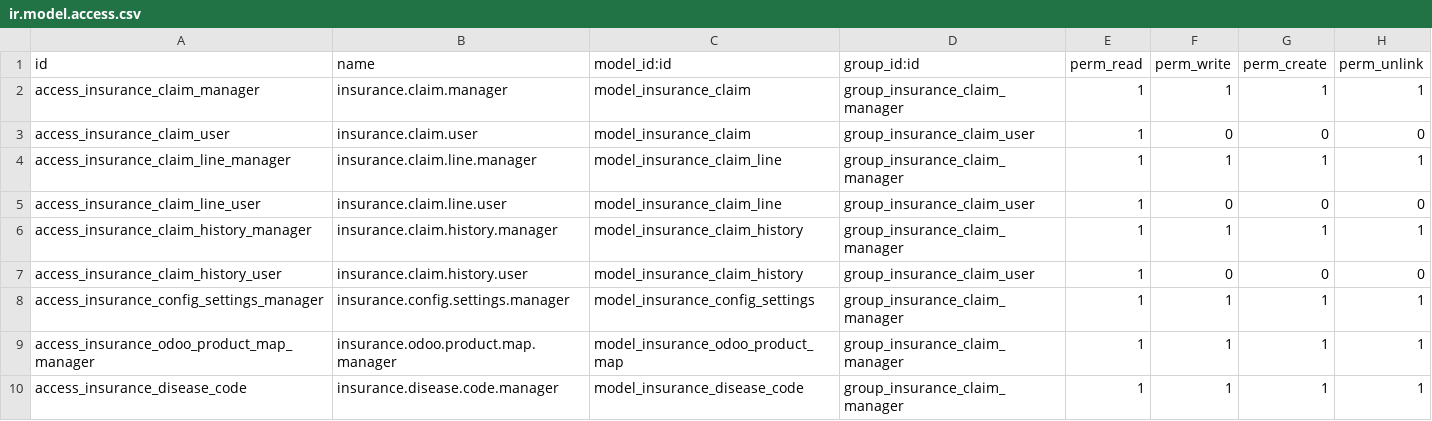
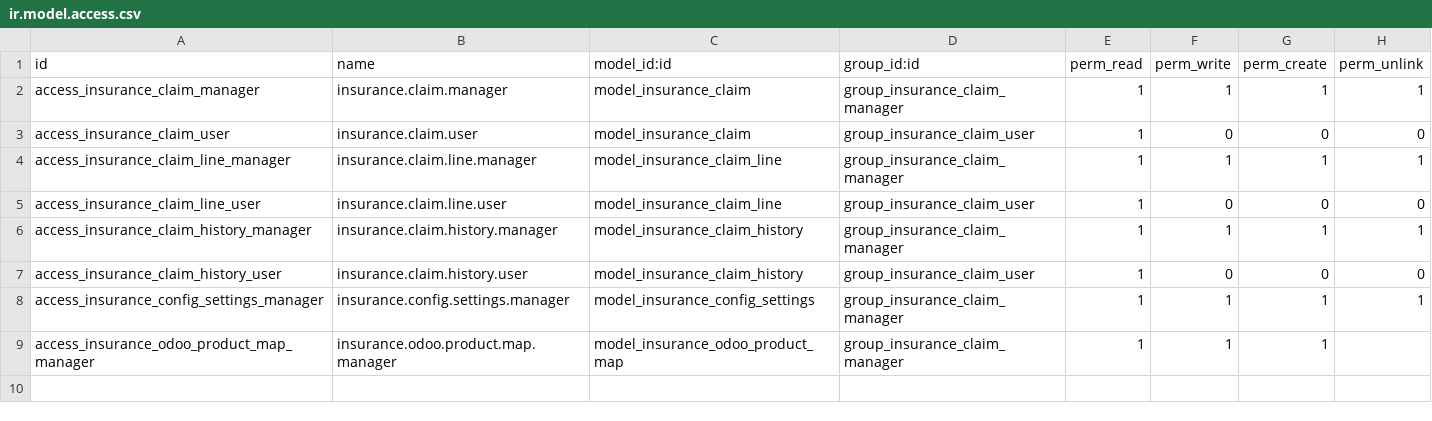
Before and after one commit to sudishrestha/bahmni_insurance_odoo, a CSV file: security/ir.model.access.csv, drawn as a sheet.

```diff
--- a/security/ir.model.access.csv
+++ b/security/ir.model.access.csv
@@ -8,3 +8,2 @@ access_insurance_claim_history_user,insurance.claim.history.user,model_insurance
 access_insurance_config_settings_manager,insurance.config.settings.manager,model_insurance_config_settings,group_insurance_claim_manager,1,1,1,1
-access_insurance_odoo_product_map_manager,insurance.odoo.product.map.manager,model_insurance_odoo_product_map,group_insurance_claim_manager,1,1,1,1
-access_insurance_disease_code,insurance.disease.code.manager,model_insurance_disease_code,group_insurance_claim_manager,1,1,1,1
+access_insurance_odoo_product_map_manager,insurance.odoo.product.map.manager,model_insurance_odoo_product_map,group_insurance_claim_manager,1,1,1,
```
Also changed, not shown: 2 other files.
